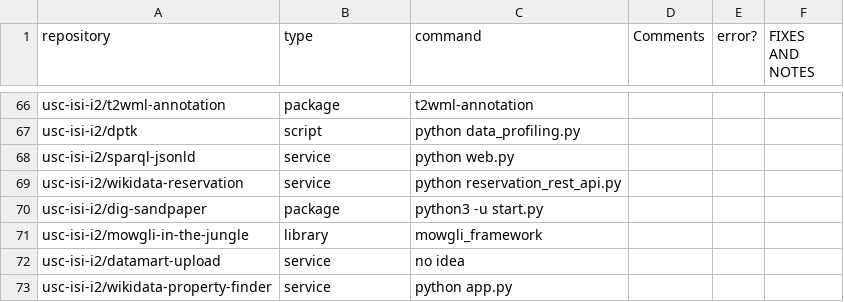
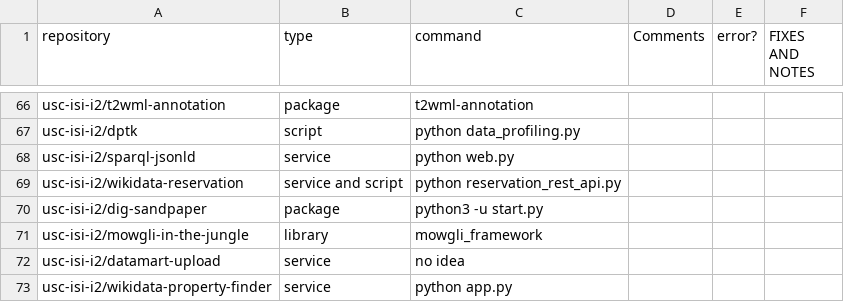
Before and after one commit to SoftwareUnderstanding/inspect4py, a CSV file: main_command/execution_commands_python_benchmark.csv, drawn as a sheet; only a part is shown, gaps mark what is left out.

Commit message:
Transformed return types into lists

```diff
--- a/main_command/execution_commands_python_benchmark.csv
+++ b/main_command/execution_commands_python_benchmark.csv
@@ -68,3 +68,3 @@ usc-isi-i2/dptk,script,python data_profiling.py ,,,
 usc-isi-i2/sparql-jsonld,service,python web.py,,,
-usc-isi-i2/wikidata-reservation,service,python reservation_rest_api.py,,,
+usc-isi-i2/wikidata-reservation,service and script,python reservation_rest_api.py,,,
 usc-isi-i2/dig-sandpaper,package,python3 -u start.py,,,
```
Also changed, not shown: 3 other files.
